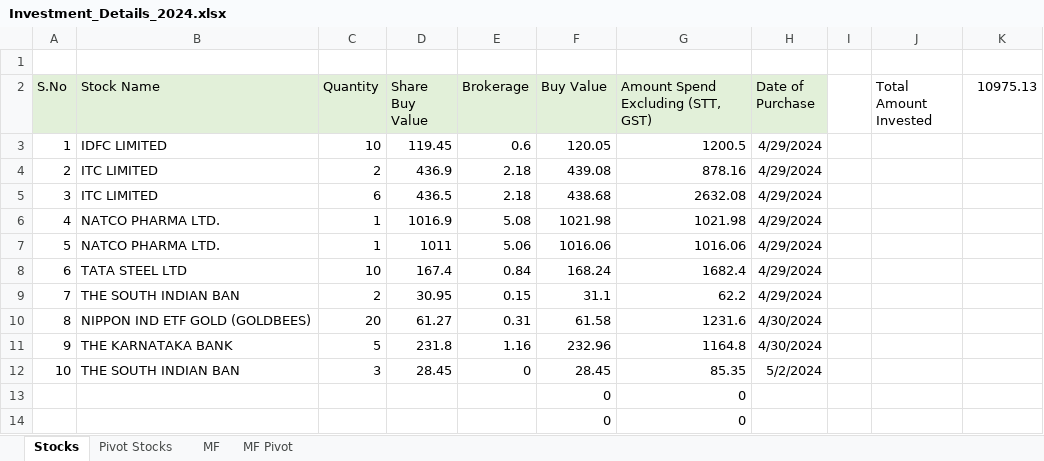
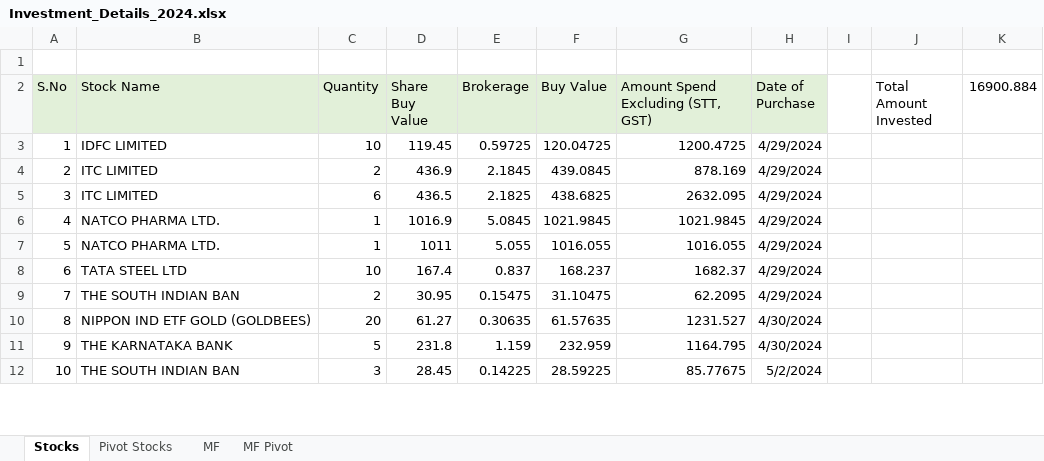
Before and after one commit to imdharanisankar/Investments, an Excel workbook: Investment_Details_2024.xlsx, sheet Stocks, drawn as a sheet; only a part is shown; values as stored, in another font and other column widths than the file's, no borders; removed rows and columns are numbered as before the commit, all else as after; the diff covers the shown part only; the diff names each change by its address in the sheet, - before the commit and + after, or states it on an @@ line.

```diff
--- a/Investment_Details_2024.xlsx (sheet Stocks)
+++ b/Investment_Details_2024.xlsx (sheet Stocks)
-K2: 10975.13
+K2: 16900.884
-E3 (Brokerage): 0.6
+E3 (Brokerage): 0.59725
-F3 (Buy Value): 120.05
+F3 (Buy Value): 120.04725
-G3: 1200.5
+G3: 1200.4725
-E4 (Brokerage): 2.18
+E4 (Brokerage): 2.1845
-F4 (Buy Value): 439.08
+F4 (Buy Value): 439.0845
-G4: 878.16
+G4: 878.169
-E5 (Brokerage): 2.18
+E5 (Brokerage): 2.1825
-F5 (Buy Value): 438.68
+F5 (Buy Value): 438.6825
-G5: 2632.08
+G5: 2632.095
-E6 (Brokerage): 5.08
+E6 (Brokerage): 5.0845
-F6 (Buy Value): 1021.98
+F6 (Buy Value): 1021.9845
-G6: 1021.98
+G6: 1021.9845
-E7 (Brokerage): 5.06
+E7 (Brokerage): 5.055
-F7 (Buy Value): 1016.06
+F7 (Buy Value): 1016.055
-G7: 1016.06
+G7: 1016.055
-E8 (Brokerage): 0.84
+E8 (Brokerage): 0.837
-F8 (Buy Value): 168.24
+F8 (Buy Value): 168.237
-G8: 1682.4
+G8: 1682.37
-E9 (Brokerage): 0.15
+E9 (Brokerage): 0.15475
-F9 (Buy Value): 31.1
+F9 (Buy Value): 31.10475
-G9: 62.2
+G9: 62.2095
-E10 (Brokerage): 0.31
+E10 (Brokerage): 0.30635
-F10 (Buy Value): 61.58
+F10 (Buy Value): 61.57635
-G10: 1231.6
+G10: 1231.527
-E11 (Brokerage): 1.16
+E11 (Brokerage): 1.159
-F11 (Buy Value): 232.96
+F11 (Buy Value): 232.959
-G11: 1164.8
+G11: 1164.795
-E12 (Brokerage): 0
+E12 (Brokerage): 0.14225
-F12 (Buy Value): 28.45
+F12 (Buy Value): 28.59225
-G12: 85.35
+G12: 85.77675
-row 13:  |  |  |  |  | 0 | 0
-row 14:  |  |  |  |  | 0 | 0
```
Also changed, not shown: 6 added rows and 2 removed rows elsewhere in this sheet, sheet Pivot Stocks, sheet MF Pivot, sheet MF.
